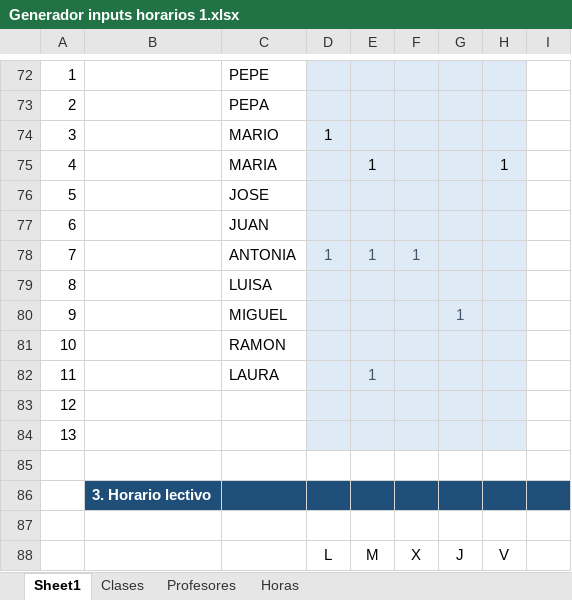
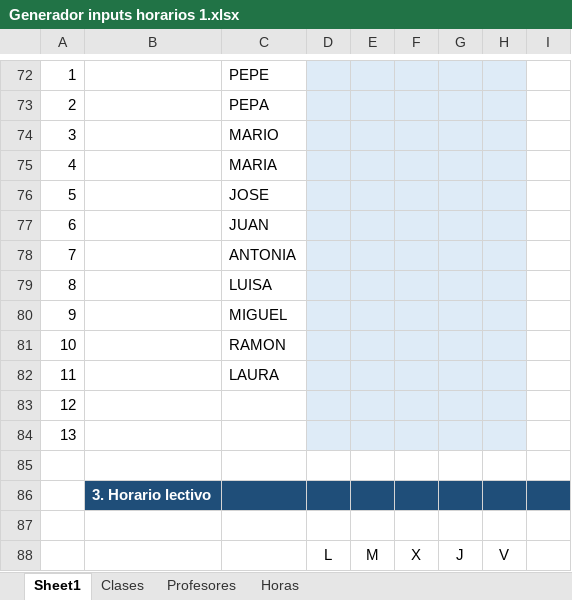
Before and after one commit to RR-28023/practicaevol, an Excel workbook: datos/Generador inputs horarios 1.xlsx, sheet Sheet1, drawn as a sheet; only a part is shown, gaps mark what is left out; values as stored, in another font and other column widths than the file's, no borders; conditional formats not drawn; the diff covers the shown part only; the diff names each change by its address in the sheet, - before the commit and + after, or states it on an @@ line.

```diff
--- a/datos/Generador inputs horarios 1.xlsx (sheet Sheet1)
+++ b/datos/Generador inputs horarios 1.xlsx (sheet Sheet1)
-D74: 1
+D74: (empty)
-E75: 1
+E75: (empty)
-H75: 1
+H75: (empty)
-D78: 1
+D78: (empty)
-E78: 1
+E78: (empty)
-F78: 1
+F78: (empty)
-G80: 1
+G80: (empty)
-E82: 1
+E82: (empty)
```
Also changed, not shown: 30 edited cells elsewhere in this sheet, sheet Profesores, sheet Clases, sheet Horas, hidden cells, datos/Generador inputs horarios 2.xlsx, 4 other files.
